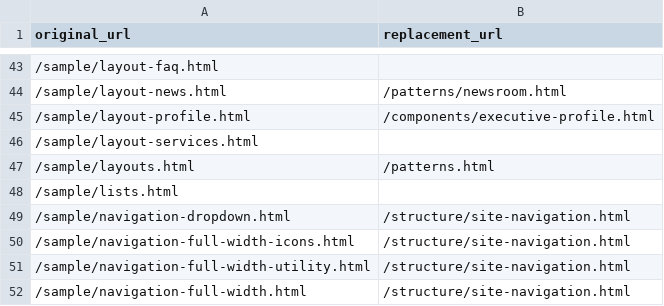
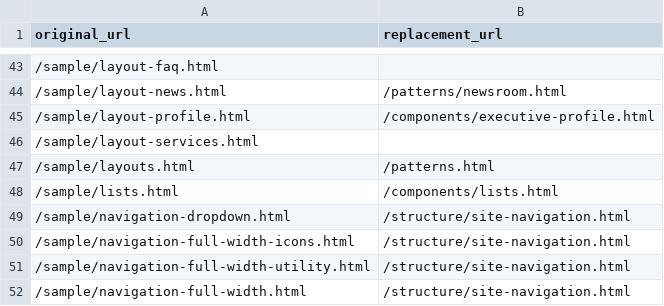
Before and after one commit to Office-of-Digital-Services/California-State-Web-Template-Website, a CSV file: src/_data/websiteRedirects.csv, drawn as a sheet; only a part is shown, gaps mark what is left out.

Commit message:
lists

```diff
--- a/src/_data/websiteRedirects.csv
+++ b/src/_data/websiteRedirects.csv
@@ -47,3 +47,3 @@ original_url,replacement_url
 /sample/layouts.html,/patterns.html
-/sample/lists.html,
+/sample/lists.html,/components/lists.html
 /sample/navigation-dropdown.html,/structure/site-navigation.html
```
